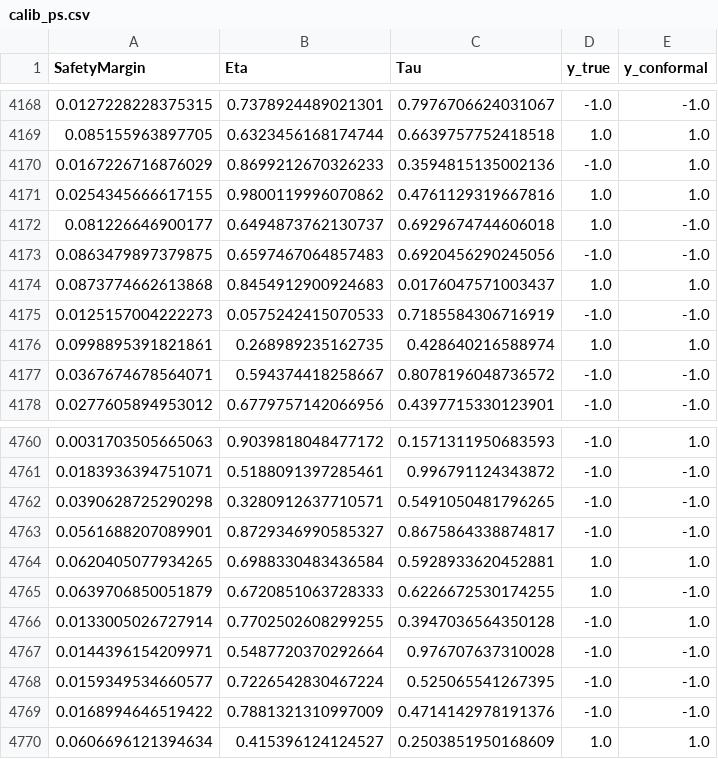
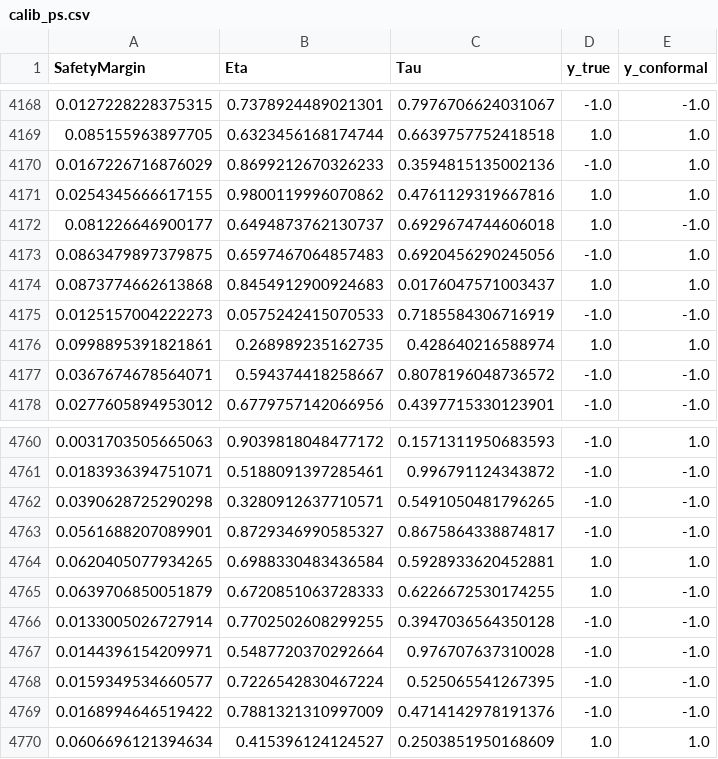
Before and after one commit to Cimagroup/Topological-Features-and-Explainable-Safety-Regions, a CSV file: ExpBehaviorCollision/simulationVictor/calib_ps.csv, drawn as a sheet; only a part is shown, gaps mark what is left out.

```diff
--- a/ExpBehaviorCollision/simulationVictor/calib_ps.csv
+++ b/ExpBehaviorCollision/simulationVictor/calib_ps.csv
@@ -4172,3 +4172,3 @@ SafetyMargin,Eta,Tau,y_true,y_conformal
 0.081226646900177,0.6494873762130737,0.6929674744606018,1.0,-1.0
-0.0863479897379875,0.6597467064857483,0.6920456290245056,-1.0,-1.0
+0.0863479897379875,0.6597467064857483,0.6920456290245056,-1.0,1.0
 0.0873774662613868,0.8454912900924683,0.0176047571003437,1.0,1.0
@@ -4765,3 +4765,3 @@ SafetyMargin,Eta,Tau,y_true,y_conformal
 0.0639706850051879,0.6720851063728333,0.6226672530174255,1.0,-1.0
-0.0133005026727914,0.7702502608299255,0.3947036564350128,-1.0,1.0
+0.0133005026727914,0.7702502608299255,0.3947036564350128,-1.0,-1.0
 0.0144396154209971,0.5487720370292664,0.976707637310028,-1.0,-1.0
```
Also changed, not shown: ExpBehaviorCollision/simulationVictor/calib_cp.csv, ExpBehaviorCollision/simulationVictor/train_ps.csv, 9 other files.
